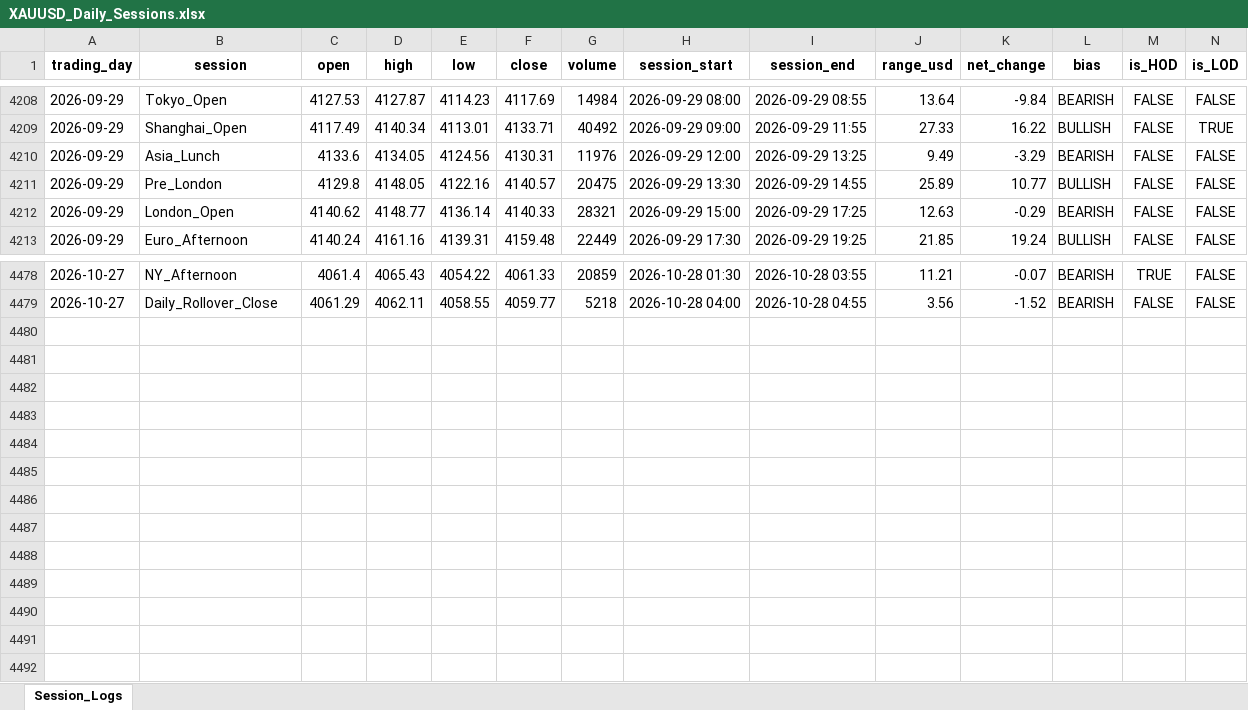
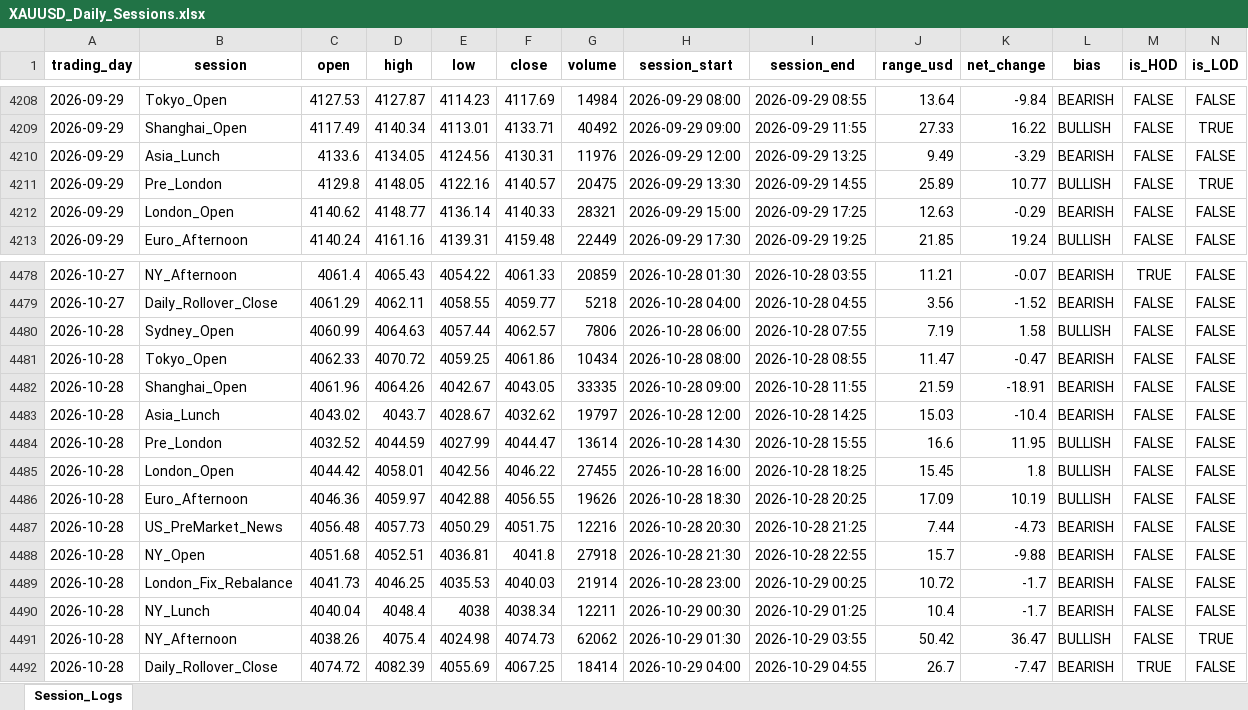
Before and after one commit to Jamesssurfer/XAUUSD-SessionTracker, an Excel workbook: XAUUSD_Daily_Sessions.xlsx, sheet Session_Logs, drawn as a sheet; only a part is shown, gaps mark what is left out; values as stored, in another font and other column widths than the file's, no borders; the diff names each change by its address in the sheet, - before the commit and + after, or states it on an @@ line.

Commit message:
Automated daily session update: 2026-10-29 05:13

```diff
--- a/XAUUSD_Daily_Sessions.xlsx (sheet Session_Logs)
+++ b/XAUUSD_Daily_Sessions.xlsx (sheet Session_Logs)
-N4211 (is_LOD): FALSE
+N4211 (is_LOD): TRUE
+row 4480: 2026-10-28 | Sydney_Open | 4060.99 | 4064.63 | 4057.44 | 4062.57 | 7806 | 2026-10-28 06:00 | 2026-10-28 07:55 | 7.19 | 1.58 | BULLISH | FALSE | FALSE
+row 4481: 2026-10-28 | Tokyo_Open | 4062.33 | 4070.72 | 4059.25 | 4061.86 | 10434 | 2026-10-28 08:00 | 2026-10-28 08:55 | 11.47 | -0.47 | BEARISH | FALSE | FALSE
+row 4482: 2026-10-28 | Shanghai_Open | 4061.96 | 4064.26 | 4042.67 | 4043.05 | 33335 | 2026-10-28 09:00 | 2026-10-28 11:55 | 21.59 | -18.91 | BEARISH | FALSE | FALSE
+row 4483: 2026-10-28 | Asia_Lunch | 4043.02 | 4043.7 | 4028.67 | 4032.62 | 19797 | 2026-10-28 12:00 | 2026-10-28 14:25 | 15.03 | -10.4 | BEARISH | FALSE | FALSE
+row 4484: 2026-10-28 | Pre_London | 4032.52 | 4044.59 | 4027.99 | 4044.47 | 13614 | 2026-10-28 14:30 | 2026-10-28 15:55 | 16.6 | 11.95 | BULLISH | FALSE | FALSE
+row 4485: 2026-10-28 | London_Open | 4044.42 | 4058.01 | 4042.56 | 4046.22 | 27455 | 2026-10-28 16:00 | 2026-10-28 18:25 | 15.45 | 1.8 | BULLISH | FALSE | FALSE
+row 4486: 2026-10-28 | Euro_Afternoon | 4046.36 | 4059.97 | 4042.88 | 4056.55 | 19626 | 2026-10-28 18:30 | 2026-10-28 20:25 | 17.09 | 10.19 | BULLISH | FALSE | FALSE
+row 4487: 2026-10-28 | US_PreMarket_News | 4056.48 | 4057.73 | 4050.29 | 4051.75 | 12216 | 2026-10-28 20:30 | 2026-10-28 21:25 | 7.44 | -4.73 | BEARISH | FALSE | FALSE
+row 4488: 2026-10-28 | NY_Open | 4051.68 | 4052.51 | 4036.81 | 4041.8 | 27918 | 2026-10-28 21:30 | 2026-10-28 22:55 | 15.7 | -9.88 | BEARISH | FALSE | FALSE
+row 4489: 2026-10-28 | London_Fix_Rebalance | 4041.73 | 4046.25 | 4035.53 | 4040.03 | 21914 | 2026-10-28 23:00 | 2026-10-29 00:25 | 10.72 | -1.7 | BEARISH | FALSE | FALSE
+row 4490: 2026-10-28 | NY_Lunch | 4040.04 | 4048.4 | 4038 | 4038.34 | 12211 | 2026-10-29 00:30 | 2026-10-29 01:25 | 10.4 | -1.7 | BEARISH | FALSE | FALSE
+row 4491: 2026-10-28 | NY_Afternoon | 4038.26 | 4075.4 | 4024.98 | 4074.73 | 62062 | 2026-10-29 01:30 | 2026-10-29 03:55 | 50.42 | 36.47 | BULLISH | FALSE | TRUE
+row 4492: 2026-10-28 | Daily_Rollover_Close | 4074.72 | 4082.39 | 4055.69 | 4067.25 | 18414 | 2026-10-29 04:00 | 2026-10-29 04:55 | 26.7 | -7.47 | BEARISH | TRUE | FALSE
```
